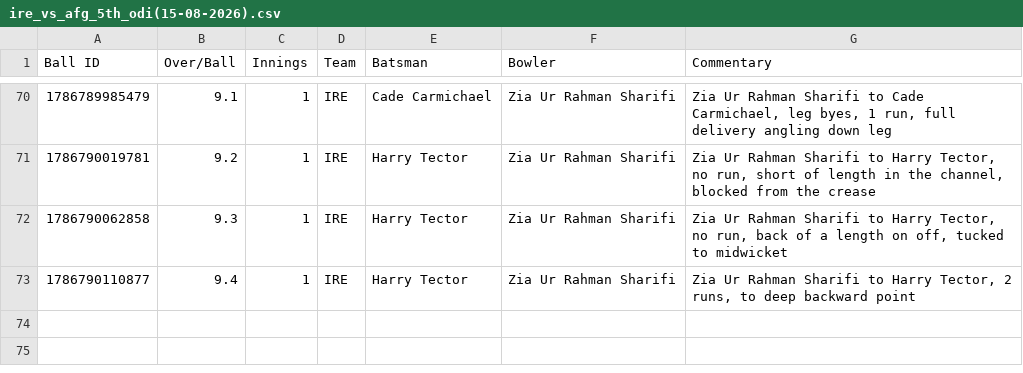
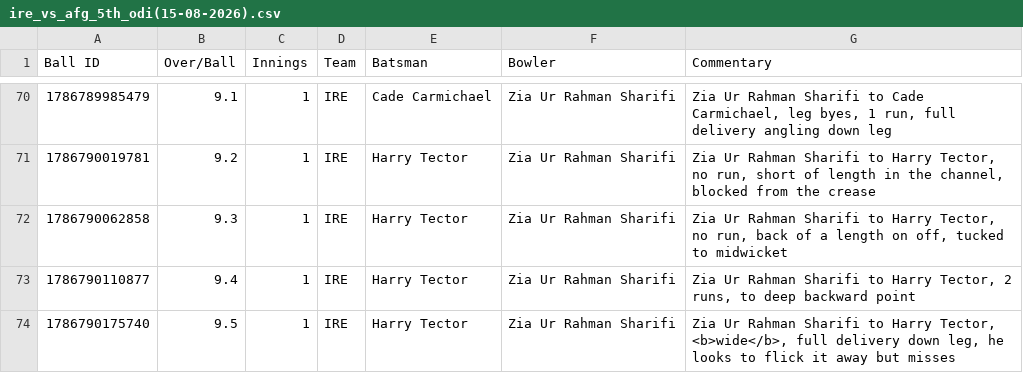
Before and after one commit to heisenricher/cricket_data, a CSV file: ire_vs_afg_5th_odi(15-08-2026).csv, drawn as a sheet; only a part is shown, gaps mark what is left out.

```diff
--- a/ire_vs_afg_5th_odi(15-08-2026).csv
+++ b/ire_vs_afg_5th_odi(15-08-2026).csv
@@ -73 +73,2 @@ Ball ID,Over/Ball,Innings,Team,Batsman,Bowler,Commentary
 1786790110877,9.4,1,IRE,Harry Tector,Zia Ur Rahman Sharifi,"Zia Ur Rahman Sharifi to Harry Tector, 2 runs, to deep backward point"
+1786790175740,9.5,1,IRE,Harry Tector,Zia Ur Rahman Sharifi,"Zia Ur Rahman Sharifi to Harry Tector, <b>wide</b>, full delivery down leg, he looks to flick it away but misses"
```
